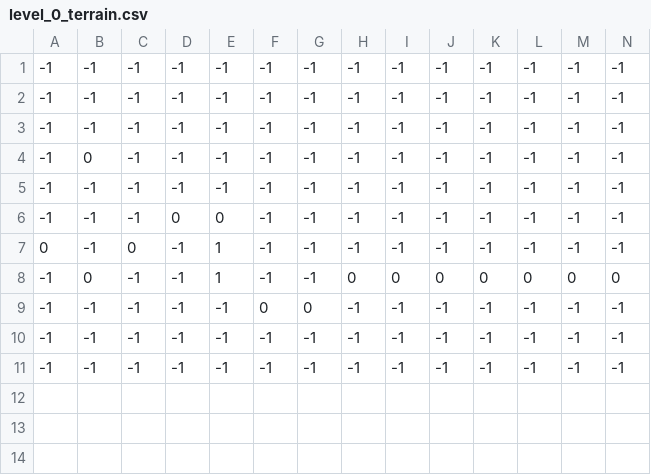
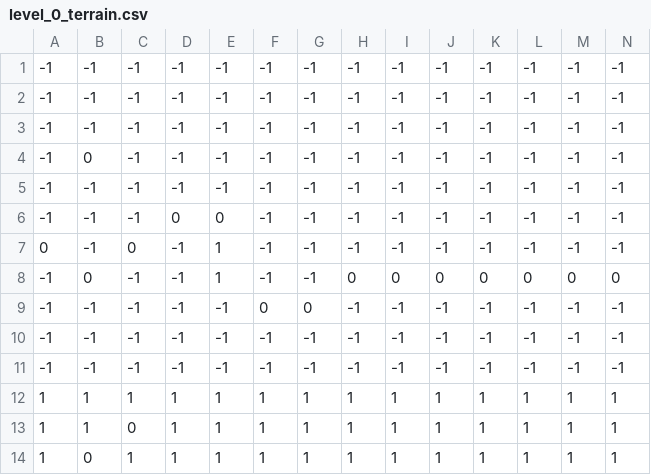
Before and after one commit to MikeReeves27/platform-game, a CSV file: levels/0/level_0_terrain.csv, drawn as a sheet; only a part is shown; rows hold the shown columns only; the diff names each change by its address in the sheet, - before the commit and + after, or states it on an @@ line.

```diff
--- a/levels/0/level_0_terrain.csv
+++ b/levels/0/level_0_terrain.csv
+row 12: 1 | 1 | 1 | 1 | 1 | 1 | 1 | 1 | 1 | 1 | 1 | 1 | 1 | 1
+row 13: 1 | 1 | 0 | 1 | 1 | 1 | 1 | 1 | 1 | 1 | 1 | 1 | 1 | 1
+row 14: 1 | 0 | 1 | 1 | 1 | 1 | 1 | 1 | 1 | 1 | 1 | 1 | 1 | 1
```
Also changed, not shown: 12 other files.
